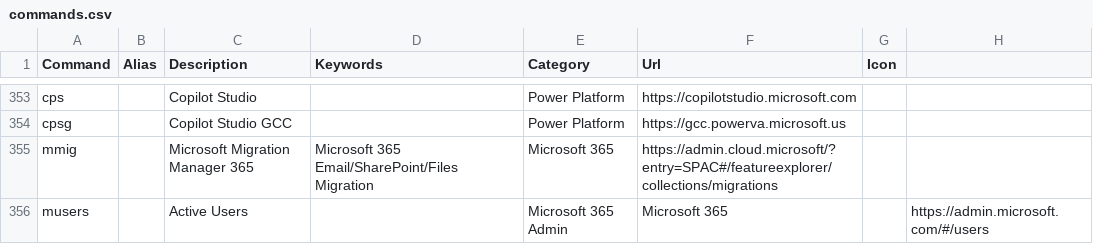
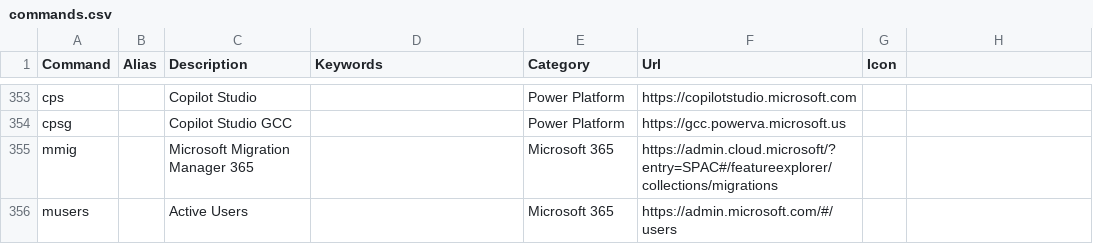
Before and after one commit to merill/cmd, a CSV file: website/config/commands.csv, drawn as a sheet; only a part is shown, gaps mark what is left out.

Commit message:
Update commands.csv

```diff
--- a/website/config/commands.csv
+++ b/website/config/commands.csv
@@ -354,3 +354,3 @@ cps,,Copilot Studio,,Power Platform,https://copilotstudio.microsoft.com,
 cpsg,,Copilot Studio GCC,,Power Platform,https://gcc.powerva.microsoft.us,
-mmig,,Microsoft Migration Manager 365,Microsoft 365 Email/SharePoint/Files Migration,Microsoft 365,https://admin.cloud.microsoft/?entry=SPAC#/featureexplorer/collections/migrations,
-musers,,Active Users,,Microsoft 365 Admin,Microsoft 365,,https://admin.microsoft.com/#/users
+mmig,,Microsoft Migration Manager 365,,Microsoft 365,https://admin.cloud.microsoft/?entry=SPAC#/featureexplorer/collections/migrations,
+musers,,Active Users,,Microsoft 365,https://admin.microsoft.com/#/users,
```
